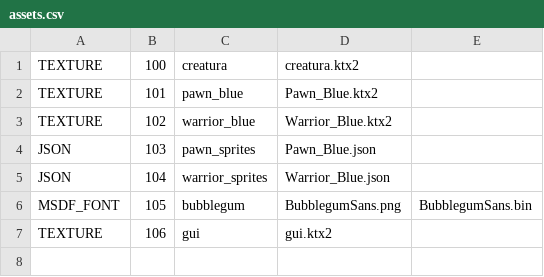
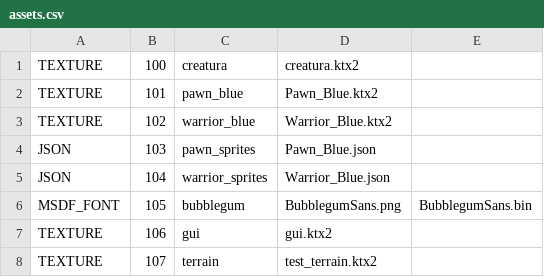
Before and after one commit to gabdube/rust-test-game, a CSV file: assets/assets.csv, drawn as a sheet.

Commit message:
terrain rendering wip

```diff
--- a/assets/assets.csv
+++ b/assets/assets.csv
@@ -7 +7,2 @@ MSDF_FONT;105;bubblegum;BubblegumSans.png;BubblegumSans.bin;
 TEXTURE;106;gui;gui.ktx2;
+TEXTURE;107;terrain;test_terrain.ktx2;
```
Also changed, not shown: 14 other files.
